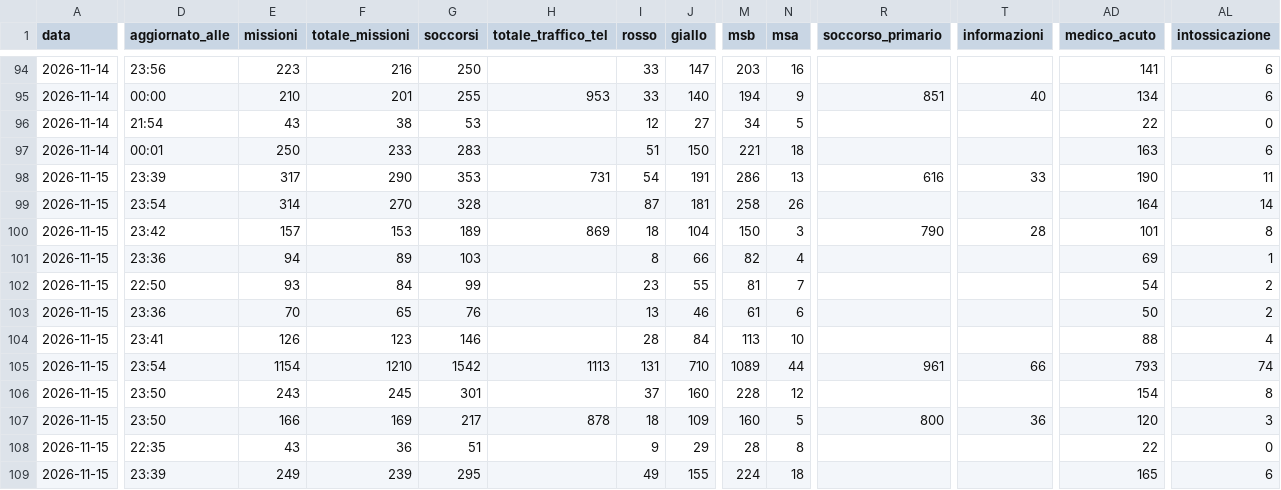
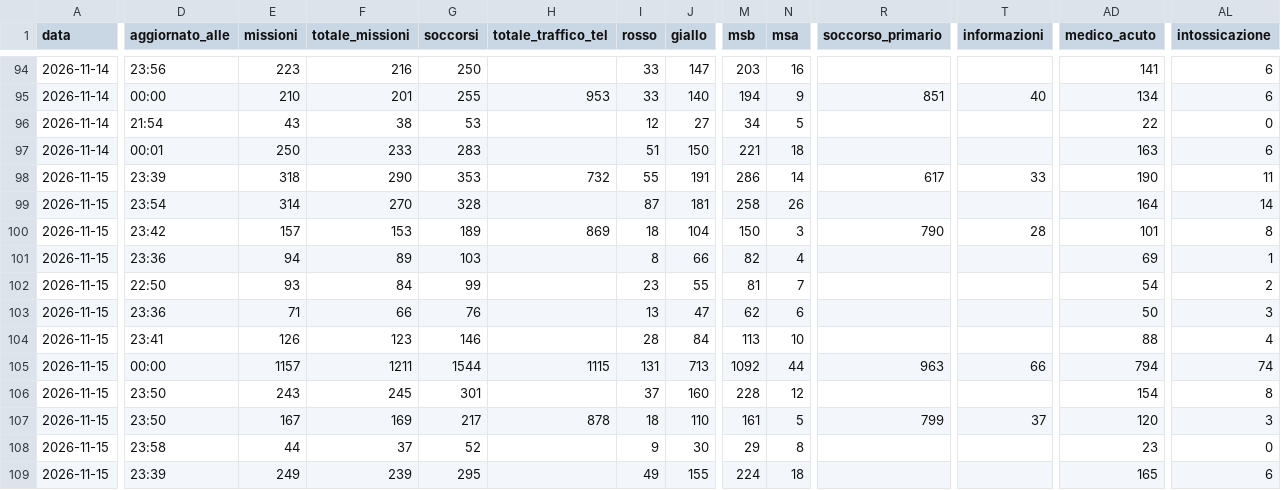
Before and after one commit to Alvarez2009-svg/4r3u1, a CSV file: data/giornaliero.csv, drawn as a sheet; only a part is shown, gaps mark what is left out; the diff names each change by its address in the sheet, - before the commit and + after, or states it on an @@ line.

```diff
--- a/data/giornaliero.csv
+++ b/data/giornaliero.csv
-E98 (missioni): 317
+E98 (missioni): 318
-H98 (totale_traffico_tel): 731
+H98 (totale_traffico_tel): 732
-I98 (rosso): 54
+I98 (rosso): 55
-N98 (msa): 13
+N98 (msa): 14
-R98 (soccorso_primario): 616
+R98 (soccorso_primario): 617
-E103 (missioni): 70
+E103 (missioni): 71
-F103 (totale_missioni): 65
+F103 (totale_missioni): 66
-J103 (giallo): 46
+J103 (giallo): 47
-M103 (msb): 61
+M103 (msb): 62
-AL103 (intossicazione): 2
+AL103 (intossicazione): 3
-D105 (aggiornato_alle): 23:54
+D105 (aggiornato_alle): 00:00
-E105 (missioni): 1154
+E105 (missioni): 1157
-F105 (totale_missioni): 1210
+F105 (totale_missioni): 1211
-G105 (soccorsi): 1542
+G105 (soccorsi): 1544
-H105 (totale_traffico_tel): 1113
+H105 (totale_traffico_tel): 1115
-J105 (giallo): 710
+J105 (giallo): 713
-M105 (msb): 1089
+M105 (msb): 1092
-R105 (soccorso_primario): 961
+R105 (soccorso_primario): 963
-AD105 (medico_acuto): 793
+AD105 (medico_acuto): 794
-E107 (missioni): 166
+E107 (missioni): 167
-J107 (giallo): 109
+J107 (giallo): 110
-M107 (msb): 160
+M107 (msb): 161
-R107 (soccorso_primario): 800
+R107 (soccorso_primario): 799
-T107 (informazioni): 36
+T107 (informazioni): 37
-D108 (aggiornato_alle): 22:35
+D108 (aggiornato_alle): 23:58
-E108 (missioni): 43
+E108 (missioni): 44
-F108 (totale_missioni): 36
+F108 (totale_missioni): 37
-G108 (soccorsi): 51
+G108 (soccorsi): 52
-J108 (giallo): 29
+J108 (giallo): 30
-M108 (msb): 28
+M108 (msb): 29
-AD108 (medico_acuto): 22
+AD108 (medico_acuto): 23
```
Also changed, not shown: 2 other files.
